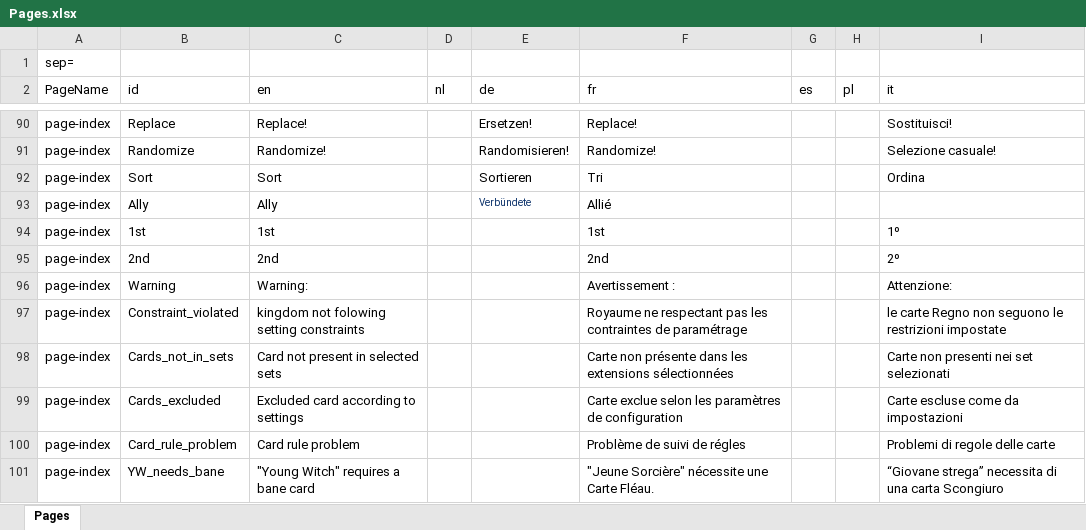
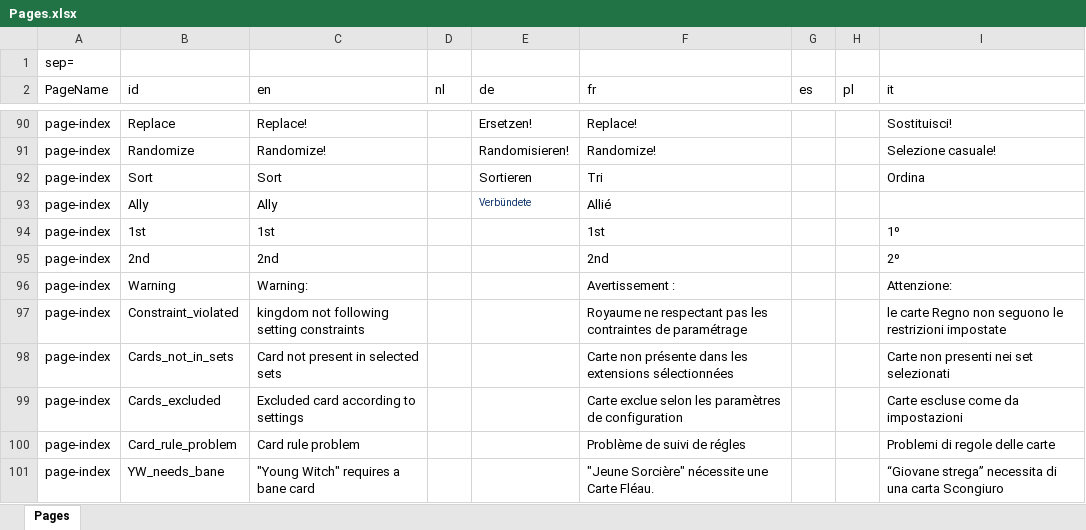
Before and after one commit to blakevanlan/KingdomCreator, an Excel workbook: process/resources/Pages.xlsx, sheet Pages, drawn as a sheet; only a part is shown, gaps mark what is left out; values as stored, in another font and other column widths than the file's, no borders; charts and pictures not drawn; the diff names each change by its address in the sheet, - before the commit and + after, or states it on an @@ line.

```diff
--- a/process/resources/Pages.xlsx (sheet Pages)
+++ b/process/resources/Pages.xlsx (sheet Pages)
-C97 (en): kingdom not folowing setting constraints
+C97 (en): kingdom not following setting constraints
```
Also changed, not shown: 1 other file.
